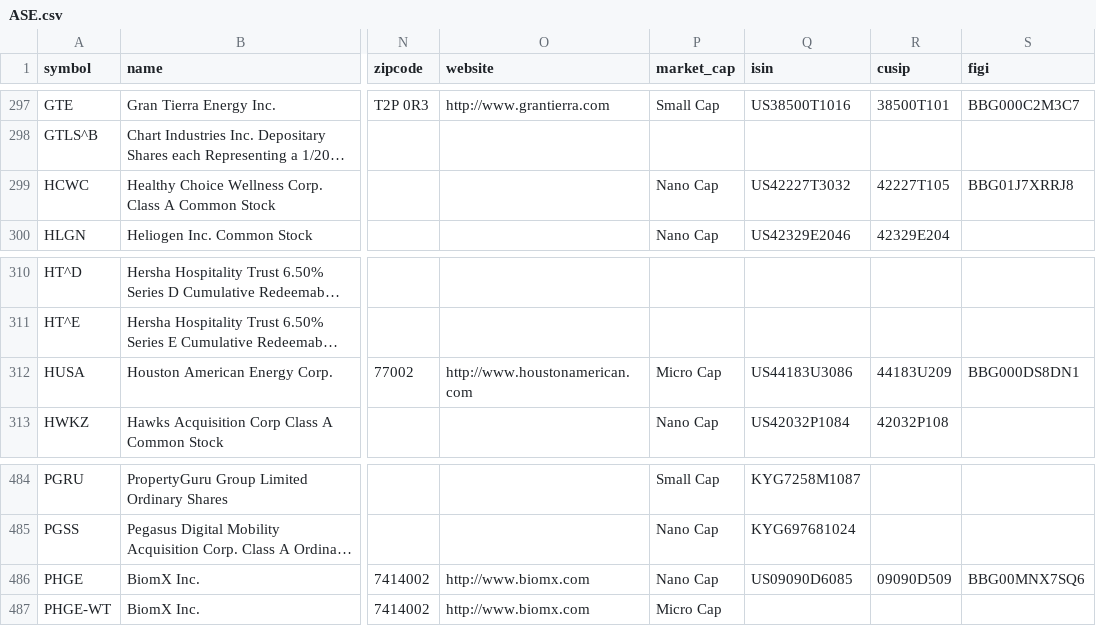
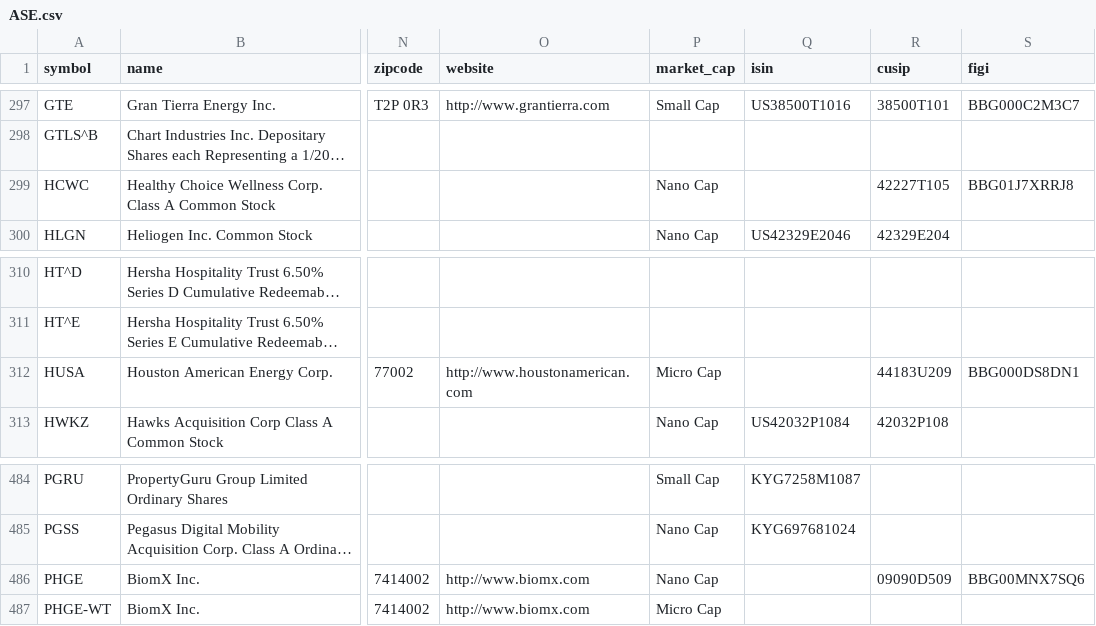
Before and after one commit to JerBouma/FinanceDatabase, a CSV file: database/equities/ASE.csv, drawn as a sheet; only a part is shown, gaps mark what is left out; long unchanged cells end in …; the diff names each change by its address in the sheet, - before the commit and + after, or states it on an @@ line.

```diff
--- a/database/equities/ASE.csv
+++ b/database/equities/ASE.csv
-Q299 (isin): US42227T3032
+Q299 (isin): (empty)
-Q312 (isin): US44183U3086
+Q312 (isin): (empty)
-Q486 (isin): US09090D6085
+Q486 (isin): (empty)
```
Also changed, not shown: database/equities/CNQ.csv, database/equities/HAM.csv, 13 other files.
